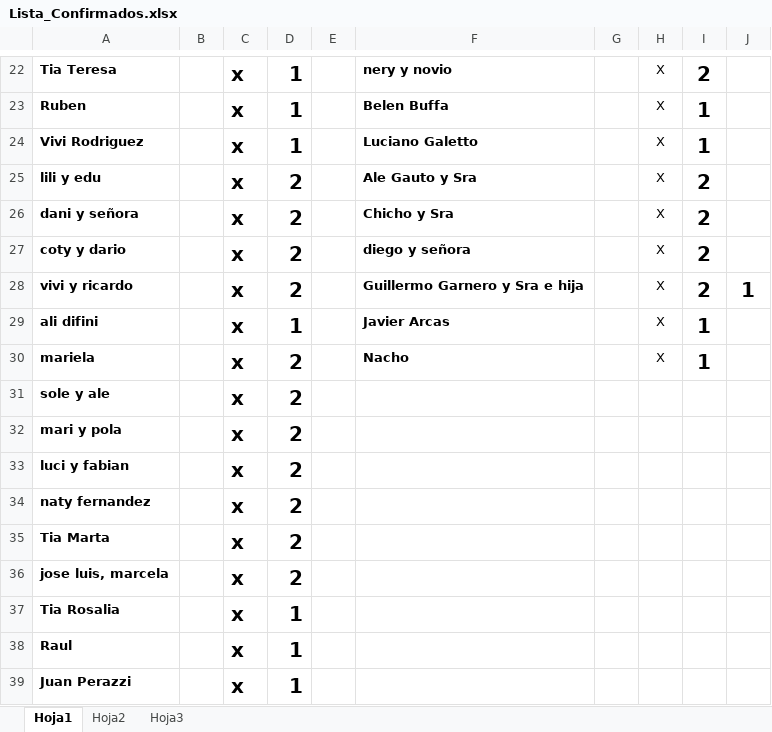
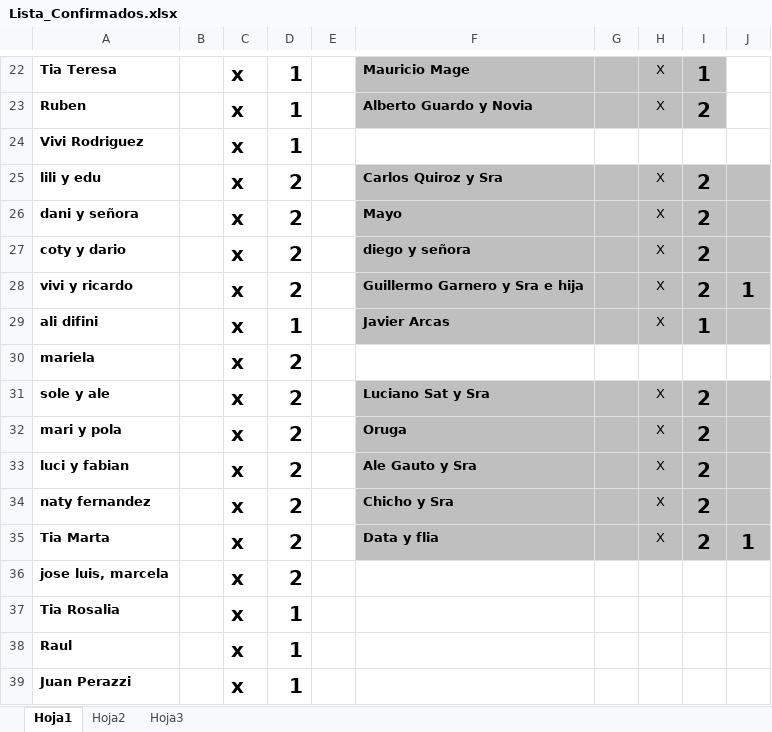
Before and after one commit to alecdiez/proyecto-final-pregrado, an Excel workbook: NIF/Lista_Confirmados.xlsx, sheet Hoja1, drawn as a sheet; only a part is shown, gaps mark what is left out; values as stored, in another font and other column widths than the file's, no borders; the diff covers the shown part only; the diff names each change by its address in the sheet, - before the commit and + after, or states it on an @@ line.

```diff
--- a/NIF/Lista_Confirmados.xlsx (sheet Hoja1)
+++ b/NIF/Lista_Confirmados.xlsx (sheet Hoja1)
-F22:I23 fill: none
+F22:I23 fill: #BFBFBF
-F22: nery y novio
+F22: Mauricio Mage
-I22: 2
+I22: 1
-F23: Belen Buffa
+F23: Alberto Guardo y Novia
-I23: 1
+I23: 2
-F24: Luciano Galetto
+F24: (empty)
-H24: X
+H24: (empty)
-I24: 1
+I24: (empty)
-F25: Ale Gauto y Sra
+F25: Carlos Quiroz y Sra
-F25:J29 fill: none
+F25:J29 fill: #BFBFBF
-F26: Chicho y Sra
+F26: Mayo
-F30: Nacho
+F30: (empty)
-H30: X
+H30: (empty)
-I30: 1
+I30: (empty)
-F31: (empty)
+F31: Luciano Sat y Sra
-F31:J35 fill: none
+F31:J35 fill: #BFBFBF
-H31:H35: (empty)
+H31:H35: X
-I31:I35: (empty)
+I31:I35: 2
-F32: (empty)
+F32: Oruga
-F33: (empty)
+F33: Ale Gauto y Sra
-F34: (empty)
+F34: Chicho y Sra
-F35: (empty)
+F35: Data y flia
-J35: (empty)
+J35: 1
```
Also changed, not shown: 30 edited cells and cell formats elsewhere in this sheet.
